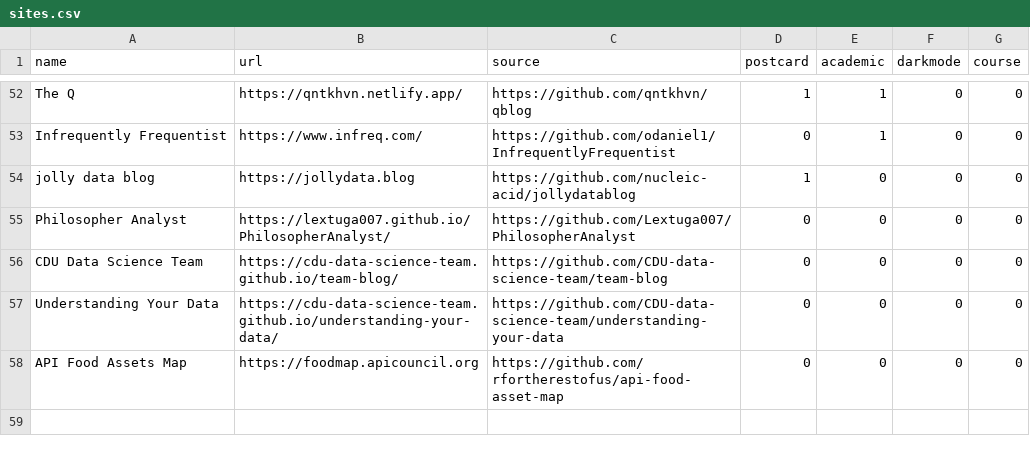
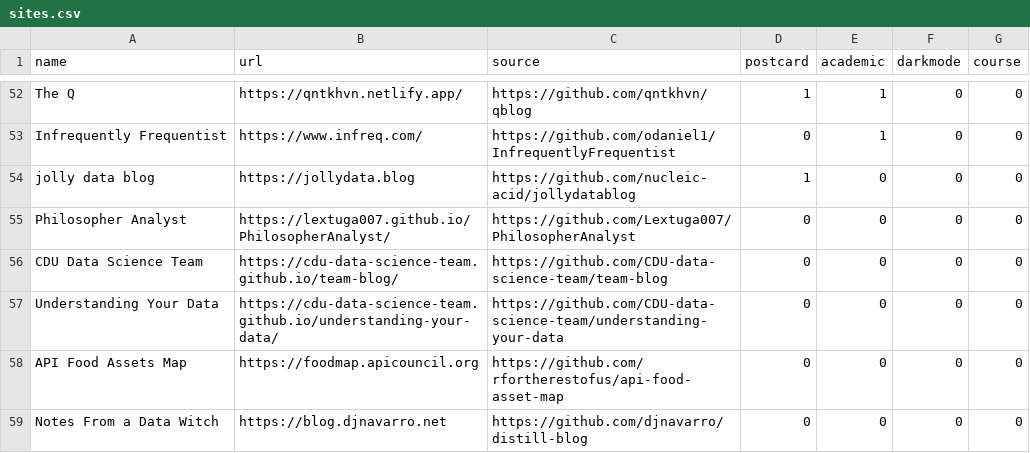
Before and after one commit to jhelvy/distillery, a CSV file: sites.csv, drawn as a sheet; only a part is shown, gaps mark what is left out; the diff names each change by its address in the sheet, - before the commit and + after, or states it on an @@ line.

Commit message:
adds djnavarro blog

```diff
--- a/sites.csv
+++ b/sites.csv
+row 59: Notes From a Data Witch | https://blog.djnavarro.net | https://github.com/djnavarro/distill-blog | 0 | 0 | 0 | 0
```
Also changed, not shown: 1 other file.
